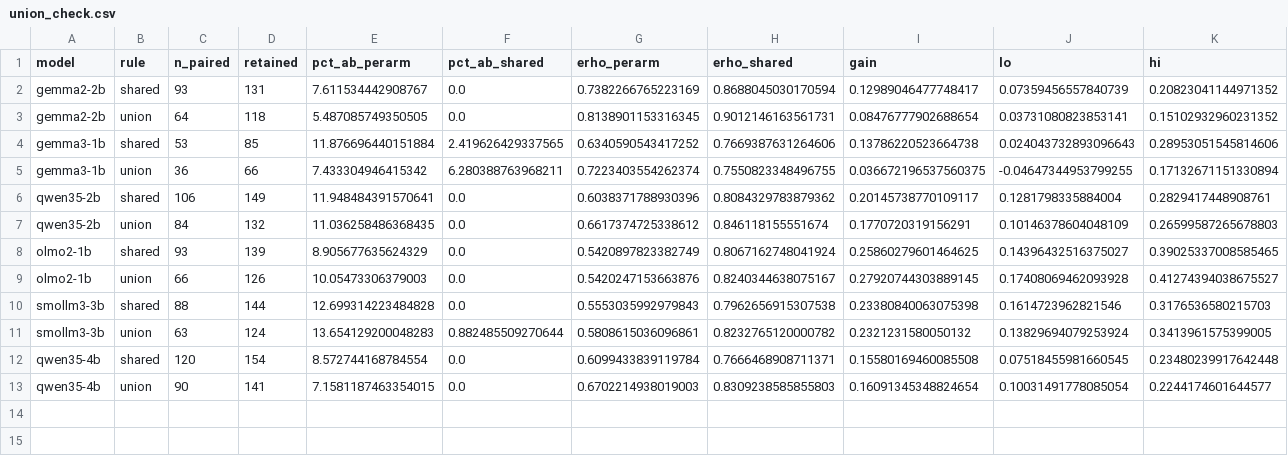
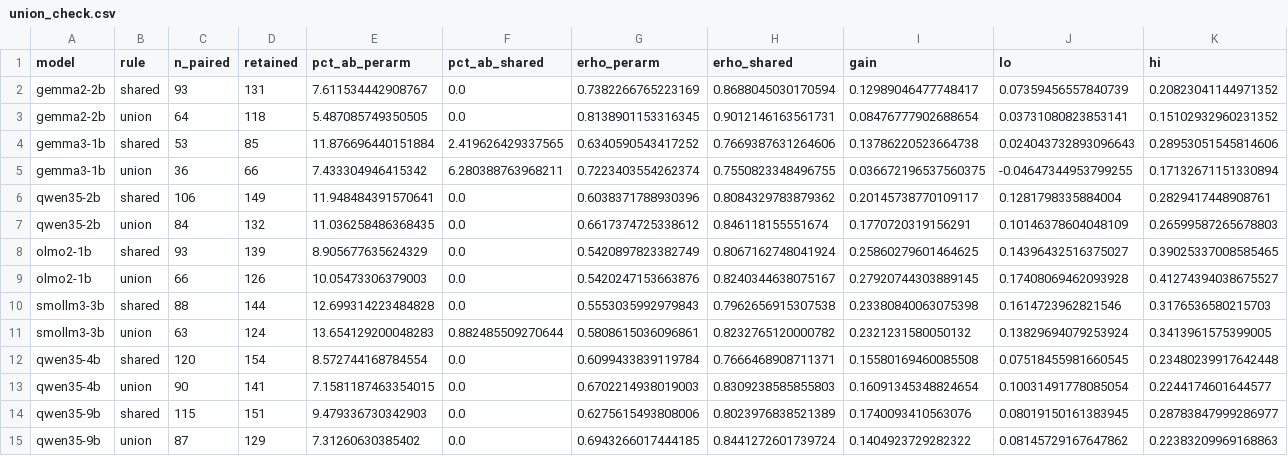
Before and after one commit to vcnoel/sae-artifact, a CSV file: results/union_check.csv, drawn as a sheet.

```diff
--- a/results/union_check.csv
+++ b/results/union_check.csv
@@ -13 +13,3 @@ qwen35-4b,shared,120,154,8.572744168784554,0.0,0.6099433839119784,0.766646890871
 qwen35-4b,union,90,141,7.1581187463354015,0.0,0.6702214938019003,0.8309238585855803,0.16091345348824654,0.10031491778085054,0.2244174601644577
+qwen35-9b,shared,115,151,9.479336730342903,0.0,0.6275615493808006,0.8023976838521389,0.1740093410563076,0.08019150161383945,0.28783847999286977
+qwen35-9b,union,87,129,7.31260630385402,0.0,0.6943266017444185,0.8441272601739724,0.1404923729282322,0.08145729167647862,0.22383209969168863
```
Also changed, not shown: results/displacement.csv, 21 other files.
